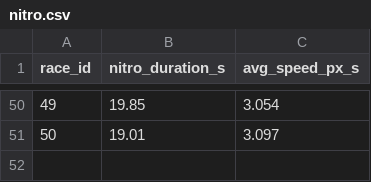
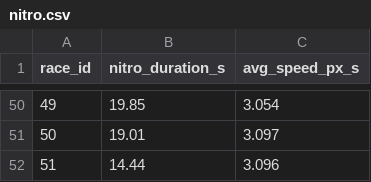
Before and after one commit to PiyapongAusawarachan/formula67, a CSV file: formula/stats/nitro.csv, drawn as a sheet; only a part is shown, gaps mark what is left out.

```diff
--- a/formula/stats/nitro.csv
+++ b/formula/stats/nitro.csv
@@ -51 +51,2 @@ race_id,nitro_duration_s,avg_speed_px_s
 50,19.01,3.097
+51,14.44,3.096
```
Also changed, not shown: formula/stats/competitor.csv, formula/stats/lap_time.csv, 12 other files.
